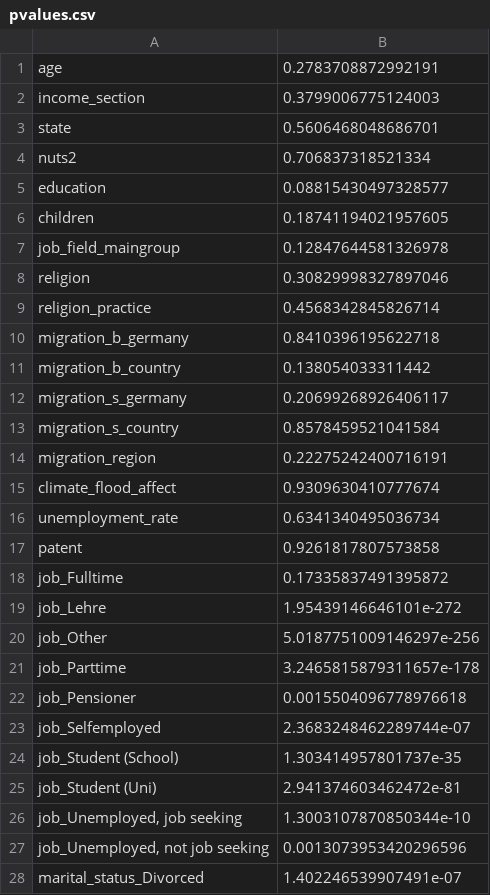
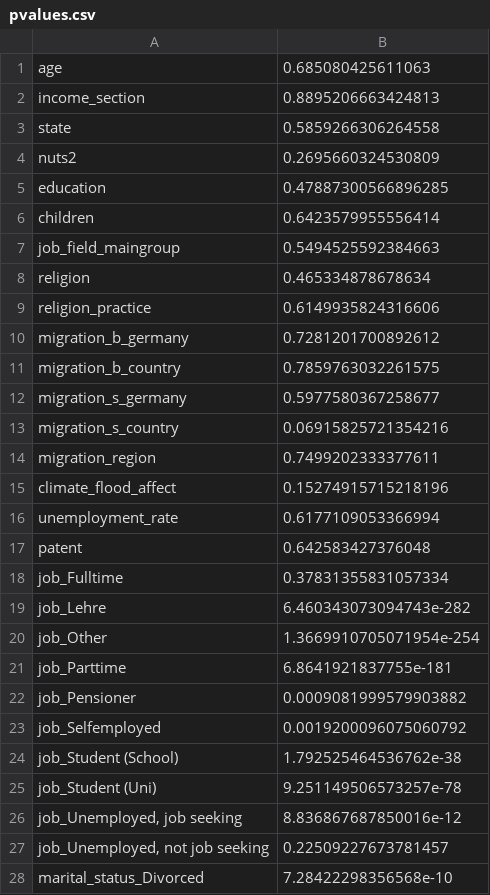
Before and after one commit to grimmlab/Predicting-Climate-Skepticism, a CSV file: results_regression/climate_state_manmade/DEMOGRAPHICS/hypothesis/pvalues.csv, drawn as a sheet; only a part is shown; the diff covers the shown part only.

```diff
--- a/results_regression/climate_state_manmade/DEMOGRAPHICS/hypothesis/pvalues.csv
+++ b/results_regression/climate_state_manmade/DEMOGRAPHICS/hypothesis/pvalues.csv
@@ -1,28 +1,28 @@
-age,0.2783708872992191
-income_section,0.3799006775124003
-state,0.5606468048686701
-nuts2,0.706837318521334
-education,0.08815430497328577
-children,0.18741194021957605
-job_field_maingroup,0.12847644581326978
-religion,0.30829998327897046
-religion_practice,0.4568342845826714
-migration_b_germany,0.8410396195622718
-migration_b_country,0.138054033311442
-migration_s_germany,0.20699268926406117
-migration_s_country,0.8578459521041584
-migration_region,0.22275242400716191
-climate_flood_affect,0.9309630410777674
-unemployment_rate,0.6341340495036734
-patent,0.9261817807573858
-job_Fulltime,0.17335837491395872
-job_Lehre,1.95439146646101e-272
-job_Other,5.0187751009146297e-256
-job_Parttime,3.2465815879311657e-178
-job_Pensioner,0.0015504096778976618
-job_Selfemployed,2.3683248462289744e-07
-job_Student (School),1.303414957801737e-35
-job_Student (Uni),2.941374603462472e-81
-"job_Unemployed, job seeking",1.3003107870850344e-10
-"job_Unemployed, not job seeking",0.0013073953420296596
-marital_status_Divorced,1.402246539907491e-07
+age,0.685080425611063
+income_section,0.8895206663424813
+state,0.5859266306264558
+nuts2,0.2695660324530809
+education,0.47887300566896285
+children,0.6423579955556414
+job_field_maingroup,0.5494525592384663
+religion,0.465334878678634
+religion_practice,0.6149935824316606
+migration_b_germany,0.7281201700892612
+migration_b_country,0.7859763032261575
+migration_s_germany,0.5977580367258677
+migration_s_country,0.06915825721354216
+migration_region,0.7499202333377611
+climate_flood_affect,0.15274915715218196
+unemployment_rate,0.6177109053366994
+patent,0.642583427376048
+job_Fulltime,0.37831355831057334
+job_Lehre,6.460343073094743e-282
+job_Other,1.3669910705071954e-254
+job_Parttime,6.8641921837755e-181
+job_Pensioner,0.0009081999579903882
+job_Selfemployed,0.0019200096075060792
+job_Student (School),1.792525464536762e-38
+job_Student (Uni),9.251149506573257e-78
+"job_Unemployed, job seeking",8.836867687850016e-12
+"job_Unemployed, not job seeking",0.22509227673781457
+marital_status_Divorced,7.28422298356568e-10
```
Also changed, not shown: 6 edited cells elsewhere in this file, results_regression/climate_state_manmade/DEMOGRAPHICS/hypothesis/params.csv, results_regression/climate_state_manmade/DEMOGRAPHICS/hypothesis/predictions.csv, 12 other files.
